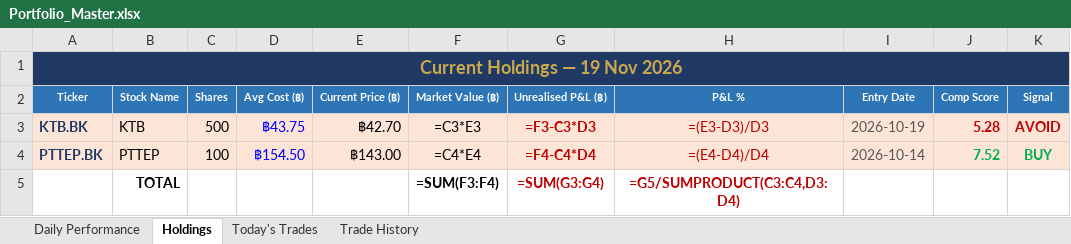
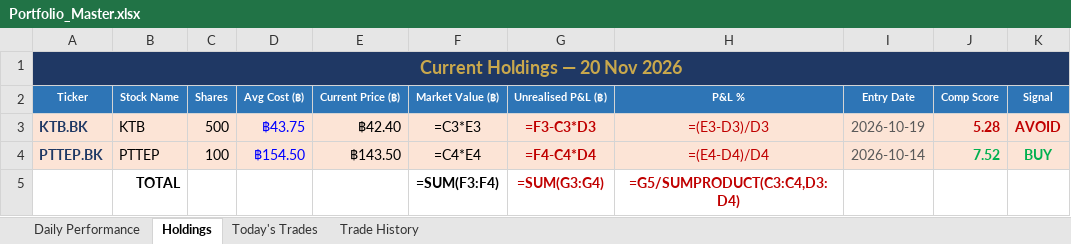
Before and after one commit to PP8825/thai-set-trading, an Excel workbook: Portfolio_Reports/Portfolio_Master.xlsx, sheet Holdings, drawn as a sheet; values as stored, in another font and other column widths than the file's, no borders; formulas without a stored value are shown as written; the diff names each change by its address in the sheet, - before the commit and + after, or states it on an @@ line.

```diff
--- a/Portfolio_Reports/Portfolio_Master.xlsx (sheet Holdings)
+++ b/Portfolio_Reports/Portfolio_Master.xlsx (sheet Holdings)
-A1 (Ticker): Current Holdings — 19 Nov 2026
+A1 (Ticker): Current Holdings — 20 Nov 2026
-E3 (Current Price (฿)): ฿42.70
+E3 (Current Price (฿)): ฿42.40
-E4 (Current Price (฿)): ฿143.00
+E4 (Current Price (฿)): ฿143.50
```
Also changed, not shown: sheet Daily Performance, sheet Today's Trades, 1 other file.
